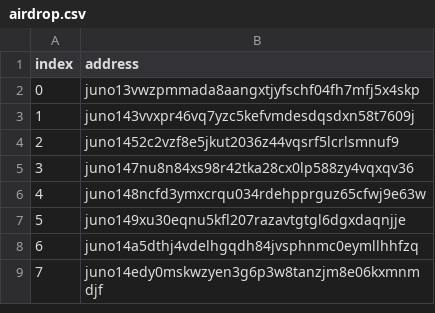
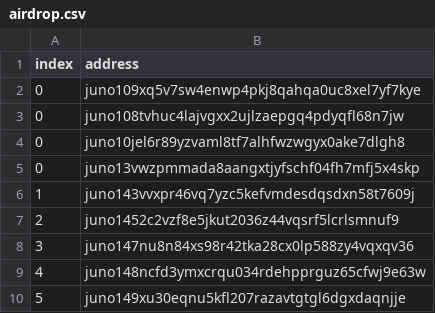
Before and after one commit to 0Complex/CannaLabs-Site, a CSV file: airdrop.csv, drawn as a sheet; only a part is shown; the shorter side is filled out with more unchanged rows.

Commit message:
Update airdrop.csv

```diff
--- a/airdrop.csv
+++ b/airdrop.csv
@@ -1,2 +1,5 @@
 index,address
+0,juno109xq5v7sw4enwp4pkj8qahqa0uc8xel7yf7kye
+0,juno108tvhuc4lajvgxx2ujlzaepgq4pdyqfl68n7jw
+0,juno10jel6r89yzvaml8tf7alhfwzwgyx0ake7dlgh8
 0,juno13vwzpmmada8aangxtjyfschf04fh7mfj5x4skp
```
